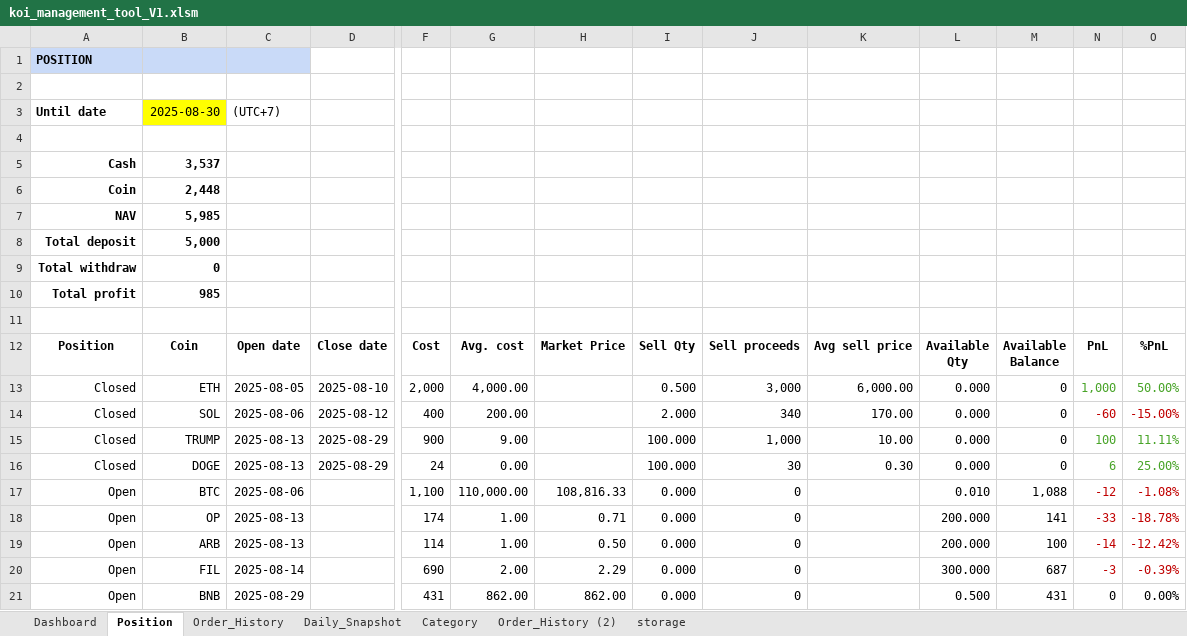
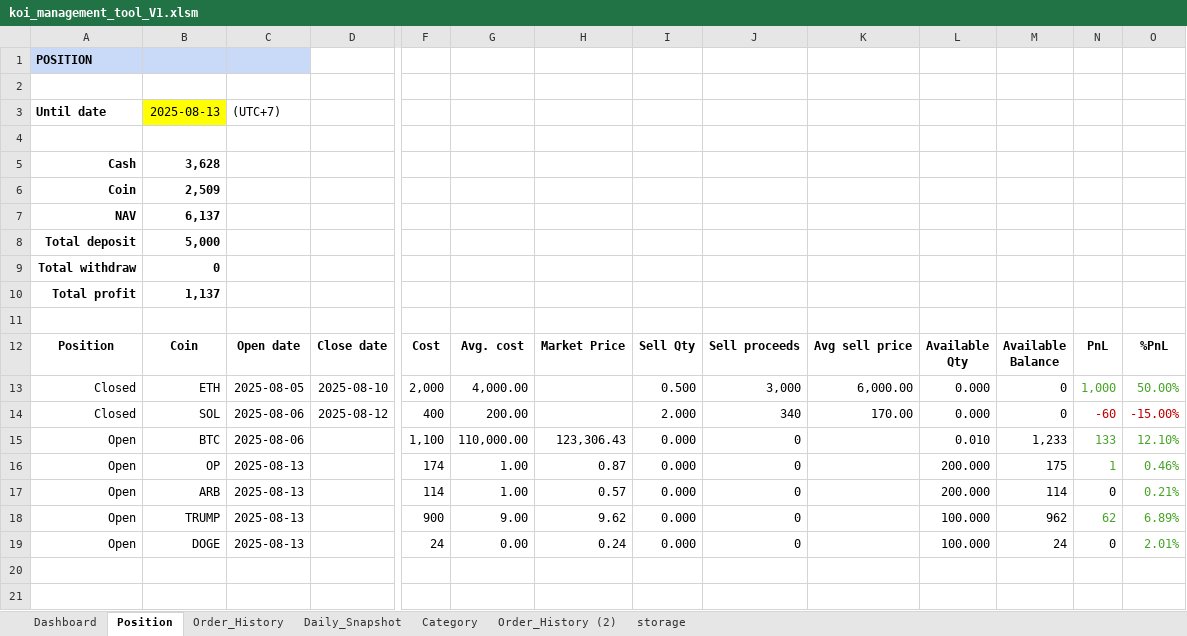
Before and after one commit to vtdinh/koi_trade_management_tool, an Excel workbook: koi_management_tool_V1.xlsm, sheet Position, drawn as a sheet; only a part is shown, gaps mark what is left out; values as stored, in another font and other column widths than the file's, no borders; charts and pictures not drawn; removed rows and columns are numbered as before the commit, all else as after; rows hold the shown columns only; the diff names each change by its address in the sheet, - before the commit and + after, or states it on an @@ line.

```diff
--- a/koi_management_tool_V1.xlsm (sheet Position)
+++ b/koi_management_tool_V1.xlsm (sheet Position)
-B3: 2025-08-30
+B3: 2025-08-13
-B5: 3,537
+B5: 3,628
-B6: 2,448
+B6: 2,509
-B7: 5,985
+B7: 6,137
-B10: 985
+B10: 1,137
-row 15: Closed | TRUMP | 2025-08-13 | 2025-08-29 | 900 | 9.00 |  | 100.000 | 1,000 | 10.00 | 0.000 | 0 | 100 | 11.11%
-row 16: Closed | DOGE | 2025-08-13 | 2025-08-29 | 24 | 0.00 |  | 100.000 | 30 | 0.30 | 0.000 | 0 | 6 | 25.00%
-H15: 108,816.33
+H15: 123,306.43
-M15: 1,088
+M15: 1,233
-N15: -12
+N15: 133
-N15:O16 text colour: #C00000
+N15:O16 text colour: #48A428
-O15: -1.08%
+O15: 12.10%
-H16: 0.71
+H16: 0.87
-M16: 141
+M16: 175
-N16: -33
+N16: 1
-O16: -18.78%
+O16: 0.46%
-H17: 0.50
+H17: 0.57
-M17: 100
+M17: 114
-N17: -14
+N17: 0
-N17 text colour: #C00000
+N17 text colour: black
-O17: -12.42%
+O17: 0.21%
-O17 text colour: #C00000
+O17 text colour: #48A428
-row 20: Open | FIL | 2025-08-14 |  | 690 | 2.00 | 2.29 | 0.000 | 0 |  | 300.000 | 687 | -3 | -0.39%
-row 21: Open | BNB | 2025-08-29 |  | 431 | 862.00 | 862.00 | 0.000 | 0 |  | 0.500 | 431 | 0 | 0.00%
+row 18: Open | TRUMP | 2025-08-13 |  | 900 | 9.00 | 9.62 | 0.000 | 0 |  | 100.000 | 962 | 62 | 6.89%
+row 19: Open | DOGE | 2025-08-13 |  | 24 | 0.00 | 0.24 | 0.000 | 0 |  | 100.000 | 24 | 0 | 2.01%
```
Also changed, not shown: charts or pictures, 5 other files.
